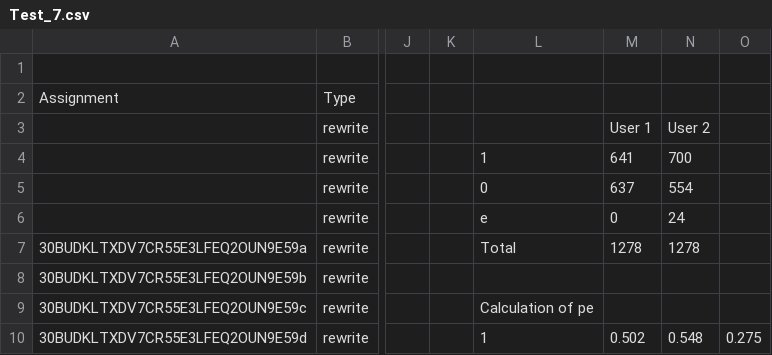
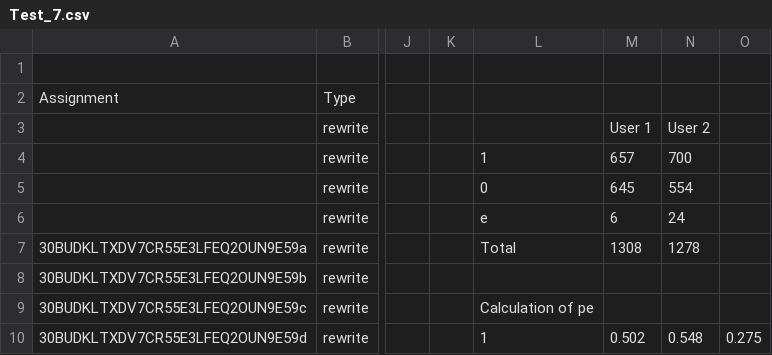
Before and after one commit to UVA-DSI-2019-Capstones/ARL, a CSV file: Data Pipeline/Test_data/Feature_representations/Test_data/Test_7.csv, drawn as a sheet; only a part is shown, gaps mark what is left out; the diff covers the shown part only; the diff names each change by its address in the sheet, - before the commit and + after, or states it on an @@ line.

```diff
--- a/Data Pipeline/Test_data/Feature_representations/Test_data/Test_7.csv
+++ b/Data Pipeline/Test_data/Feature_representations/Test_data/Test_7.csv
-M4: 641
+M4: 657
-M5: 637
+M5: 645
-M6: 0
+M6: 6
-M7: 1278
+M7: 1308
```
Also changed, not shown: 10 added rows and 4 edited cells elsewhere in this file, Data Pipeline/Test_data/Feature_representations/Test_data/Test_10.csv, Data Pipeline/Test_data/Feature_representations/Test_data/Test_11.csv, 10 other files.
